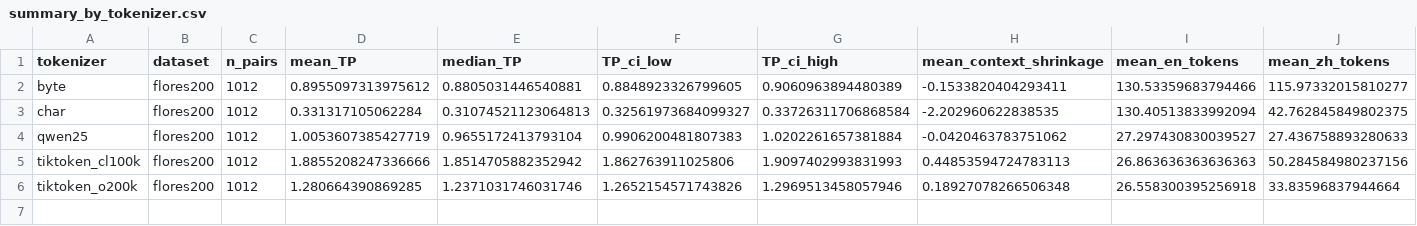
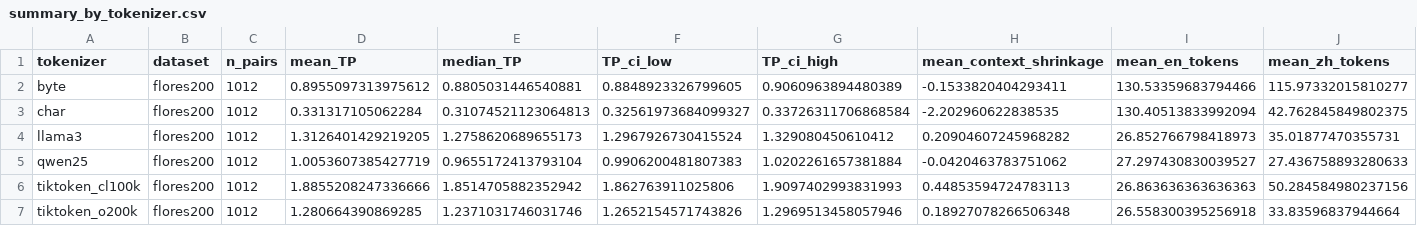
Before and after one commit to shbcode/MBB980-Final-Paper, a CSV file: results/tokenization_audit/summary_by_tokenizer.csv, drawn as a sheet; only a part is shown; rows hold the shown columns only; the diff names each change by its address in the sheet, - before the commit and + after, or states it on an @@ line.

```diff
--- a/results/tokenization_audit/summary_by_tokenizer.csv
+++ b/results/tokenization_audit/summary_by_tokenizer.csv
+row 4: llama3 | flores200 | 1012 | 1.3126401429219205 | 1.2758620689655173 | 1.2967926730415524 | 1.329080450610412 | 0.20904607245968282 | 26.852766798418973 | 35.01877470355731
```
Also changed, not shown: results/fixed_context/summary.csv, results/paraphrase_token_perturb/perturbations.csv, 50 other files.
